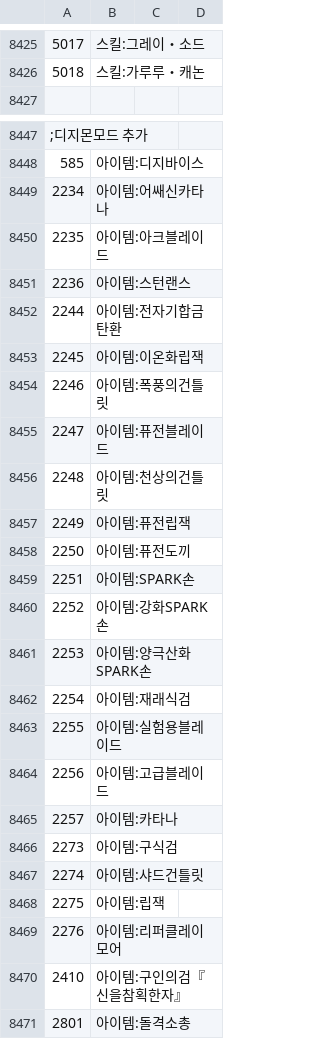
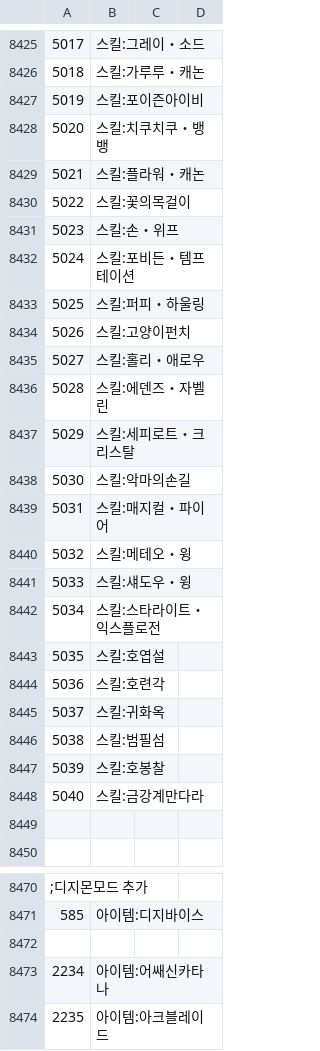
Before and after one commit to GhoulAdmiral/DigiMegaten, a CSV file: CSV/_Rename.csv, drawn as a sheet; only a part is shown, gaps mark what is left out; the shorter side is filled out with more unchanged rows; the diff covers the shown part only; the diff names each change by its address in the sheet, - before the commit and + after, or states it on an @@ line.

Commit message:
Add files via upload

```diff
--- a/CSV/_Rename.csv
+++ b/CSV/_Rename.csv
+row 8427: 5019 | 스킬:포이즌아이비
+row 8428: 5020 | 스킬:치쿠치쿠・뱅뱅
+row 8429: 5021 | 스킬:플라워・캐논
+row 8430: 5022 | 스킬:꽃의목걸이
+row 8431: 5023 | 스킬:손・위프
+row 8432: 5024 | 스킬:포비든・템프테이션
+row 8433: 5025 | 스킬:퍼피・하울링
+row 8434: 5026 | 스킬:고양이펀치
+row 8435: 5027 | 스킬:홀리・애로우
+row 8436: 5028 | 스킬:에덴즈・자벨린
+row 8437: 5029 | 스킬:세피로트・크리스탈
+row 8438: 5030 | 스킬:악마의손길
+row 8439: 5031 | 스킬:매지컬・파이어
+row 8440: 5032 | 스킬:메테오・윙
+row 8441: 5033 | 스킬:섀도우・윙
+row 8442: 5034 | 스킬:스타라이트・익스플로전
+row 8443: 5035 | 스킬:호엽설
+row 8444: 5036 | 스킬:호련각
+row 8445: 5037 | 스킬:귀화옥
+row 8446: 5038 | 스킬:범필섬
+row 8447: 5039 | 스킬:호봉찰
+row 8448: 5040 | 스킬:금강계만다라
+row 8449: (empty)
+row 8472: (empty)
```
Also changed, not shown: 7 added rows elsewhere in this file.
